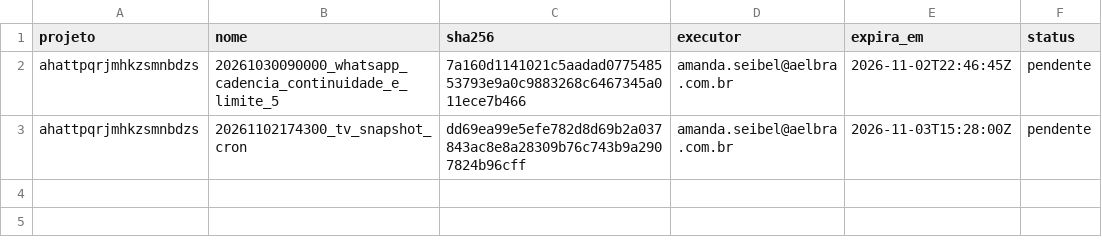
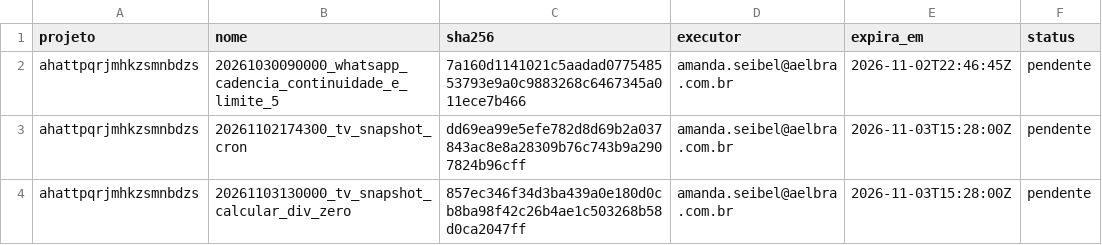
Before and after one commit to amandaseibel-dev/crm-reativa, a TSV file: docs/seguranca/migracoes-aprovadas.tsv, drawn as a sheet; the diff names each change by its address in the sheet, - before the commit and + after, or states it on an @@ line.

```diff
--- a/docs/seguranca/migracoes-aprovadas.tsv
+++ b/docs/seguranca/migracoes-aprovadas.tsv
+row 4: ahattpqrjmhkzsmnbdzs | 20261103130000_tv_snapshot_calcular_div_zero | 857ec346f34d3ba439a0e180d0cb8ba98f42c26b4ae1c503268b58d0ca2047ff | amanda.seibel@aelbra.com.br | 2026-11-03T15:28:00Z | pendente
```
